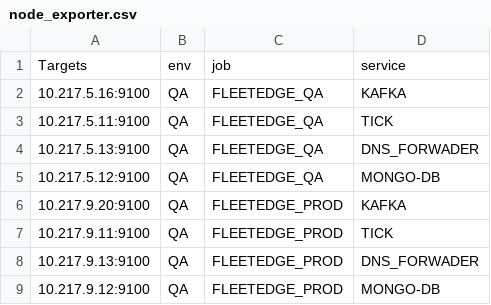
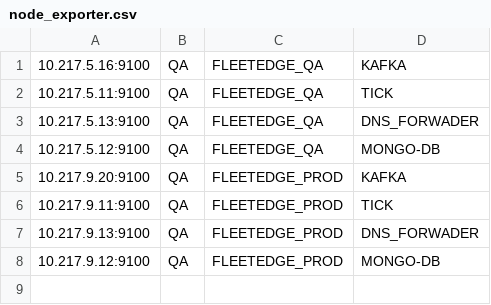
Before and after one commit to alagesh146/prometheus_targets, a CSV file: node_exporter.csv, drawn as a sheet.

Commit message:
Update node_exporter.csv

```diff
--- a/node_exporter.csv
+++ b/node_exporter.csv
@@ -1,2 +1 @@
-Targets,env,job,service
 "10.217.5.16:9100","QA","FLEETEDGE_QA","KAFKA"
```
